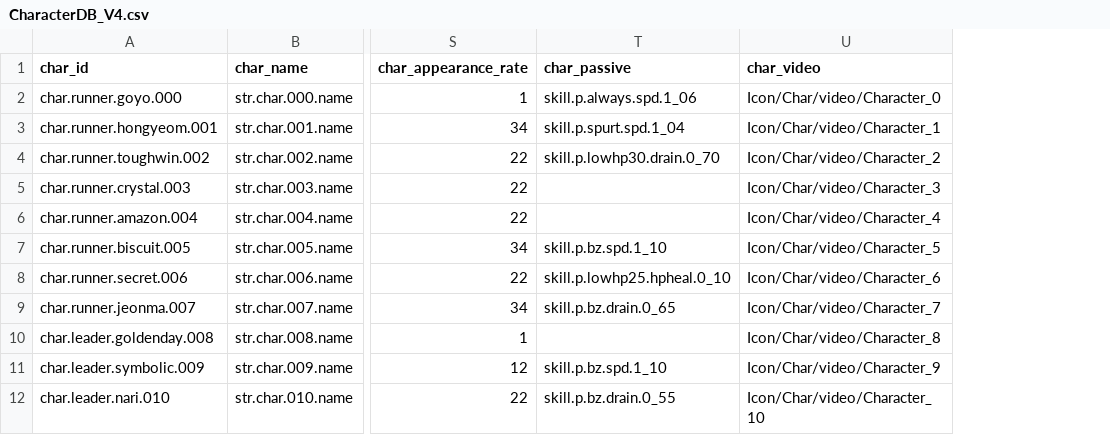
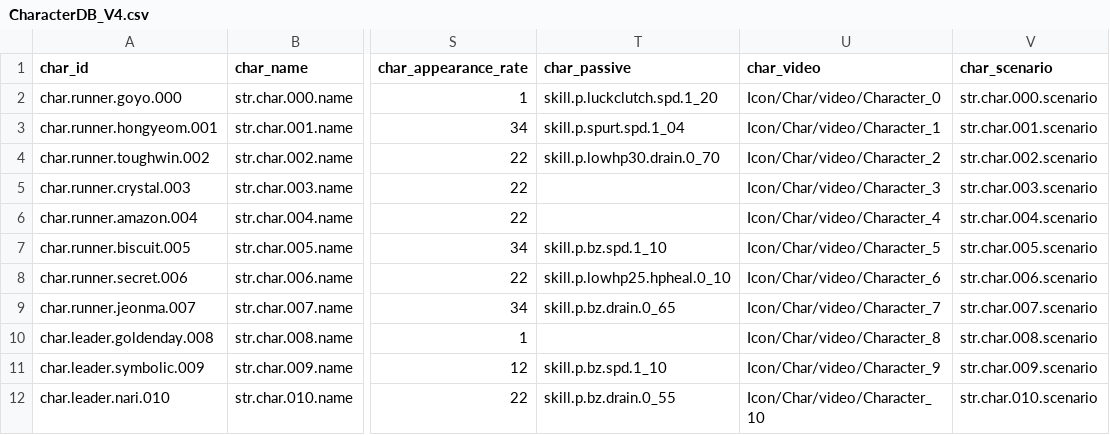
Before and after one commit to LeeJuls/DopamineRace, a CSV file: Assets/Resources/Data/CharacterDB_V4.csv, drawn as a sheet; only a part is shown, gaps mark what is left out; the diff names each change by its address in the sheet, - before the commit and + after, or states it on an @@ line.

```diff
--- a/Assets/Resources/Data/CharacterDB_V4.csv
+++ b/Assets/Resources/Data/CharacterDB_V4.csv
+column V (char_scenario), rows 2-12: str.char.000.scenario | str.char.001.scenario | str.char.002.scenario | str.char.003.scenario | str.char.004.scenario | str.char.005.scenario | str.char.006.scenario | str.char.007.scenario | str.char.008.scenario | str.char.009.scenario | str.char.010.scenario
-T2 (char_passive): skill.p.always.spd.1_06
+T2 (char_passive): skill.p.luckclutch.spd.1_20
```
Also changed, not shown: Assets/Resources/Data/SkillDB_V4.csv, Assets/Resources/Data/StringTable.csv, 16 other files.
